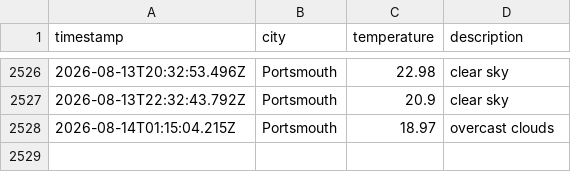
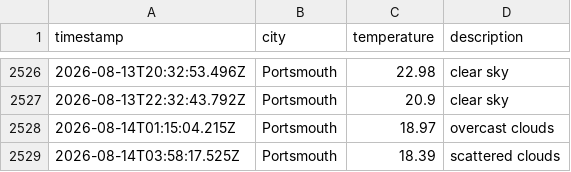
Before and after one commit to BenFleck25/DataOps-weather, a CSV file: data/weather_log.csv, drawn as a sheet; only a part is shown, gaps mark what is left out; the diff names each change by its address in the sheet, - before the commit and + after, or states it on an @@ line.

```diff
--- a/data/weather_log.csv
+++ b/data/weather_log.csv
+row 2529: 2026-08-14T03:58:17.525Z | Portsmouth | 18.39 | scattered clouds
```
Also changed, not shown: 1 other file.
